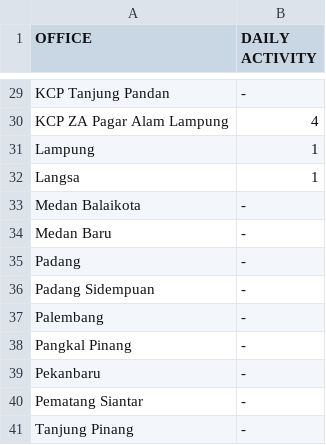
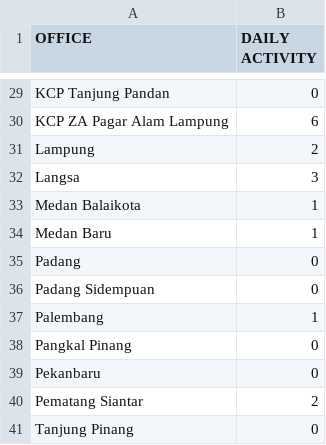
Before and after one commit to ahmad-denny/m-activity, a CSV file: data.csv, drawn as a sheet; only a part is shown, gaps mark what is left out; the diff covers the shown part only; the diff names each change by its address in the sheet, - before the commit and + after, or states it on an @@ line.

```diff
--- a/data.csv
+++ b/data.csv
-B29 (DAILY ACTIVITY): -
+B29 (DAILY ACTIVITY): 0
-B30 (DAILY ACTIVITY): 4
+B30 (DAILY ACTIVITY): 6
-B31 (DAILY ACTIVITY): 1
+B31 (DAILY ACTIVITY): 2
-B32 (DAILY ACTIVITY): 1
+B32 (DAILY ACTIVITY): 3
-B33:B34 (DAILY ACTIVITY): -
+B33:B34 (DAILY ACTIVITY): 1
-B35:B36 (DAILY ACTIVITY): -
+B35:B36 (DAILY ACTIVITY): 0
-B37 (DAILY ACTIVITY): -
+B37 (DAILY ACTIVITY): 1
-B38:B39 (DAILY ACTIVITY): -
+B38:B39 (DAILY ACTIVITY): 0
-B40 (DAILY ACTIVITY): -
+B40 (DAILY ACTIVITY): 2
-B41 (DAILY ACTIVITY): -
+B41 (DAILY ACTIVITY): 0
```
Also changed, not shown: 26 edited cells elsewhere in this file.
